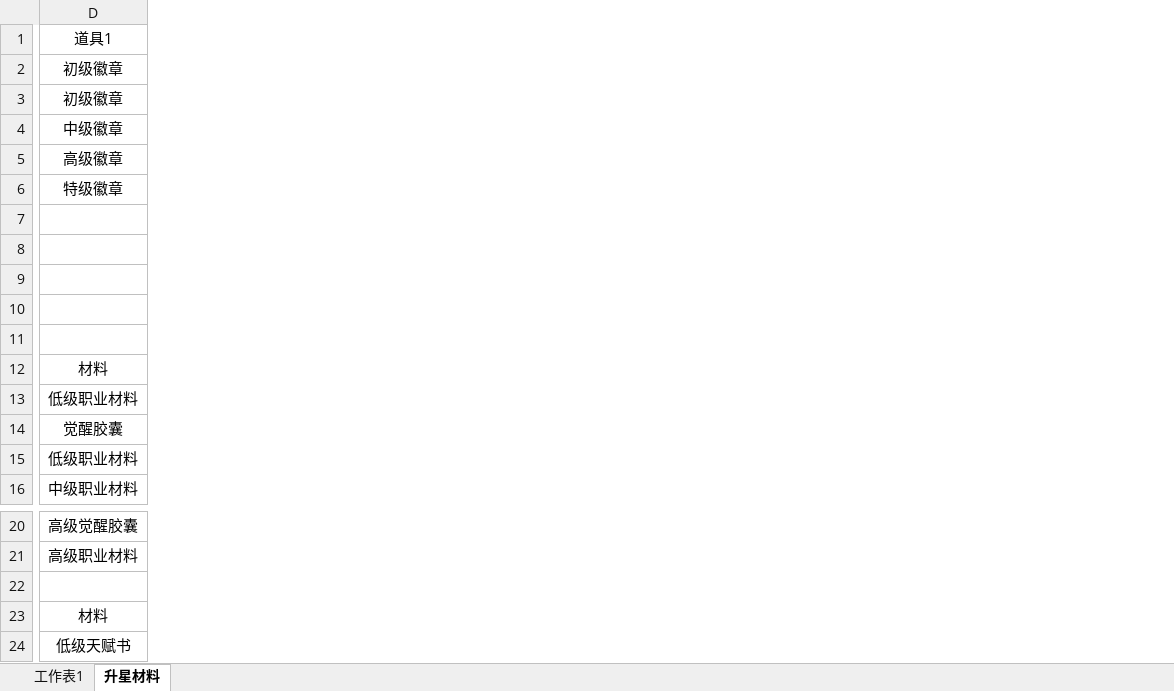
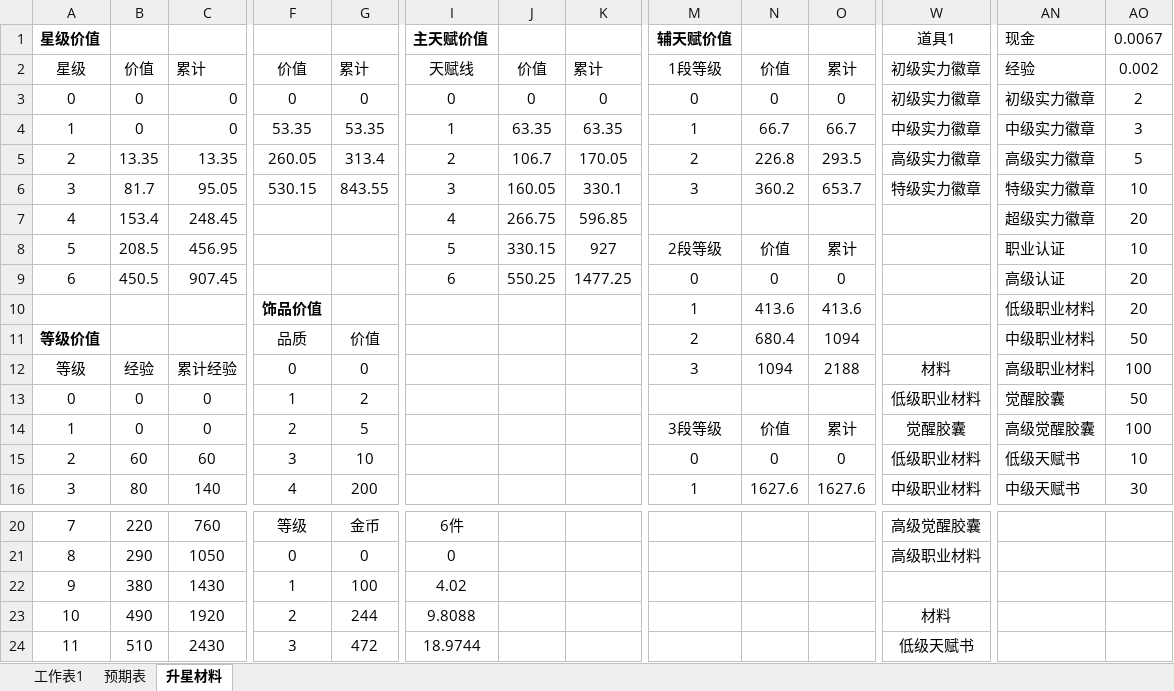
Before and after one commit to lengye49/OPM_Excel, an Excel workbook: OPM经济数值/章节目标设定.xlsx, sheet 升星材料, drawn as a sheet; only a part is shown, gaps mark what is left out; values as stored, in another font and other column widths than the file's, no borders; removed rows and columns are numbered as before the commit, all else as after; rows hold the shown columns only; the diff covers the shown part only; the diff names each change by its address in the sheet, - before the commit and + after, or states it on an @@ line.

```diff
--- a/OPM经济数值/章节目标设定.xlsx (sheet 升星材料)
+++ b/OPM经济数值/章节目标设定.xlsx (sheet 升星材料)
+sheet tab: 预期表
+column A, rows 2-16: 星级 | 0 | 1 | 2 | 3 | 4 | 5 | 6 |  | 等级价值 | 等级 | 0 | 1 | 2 | 3; rows 20-24: 7 | 8 | 9 | 10 | 11
+column B, rows 2-16: 价值 | 0 | 0 | 13.35 | 81.7 | 153.4 | 208.5 | 450.5 |  |  | 经验 | 0 | 0 | 60 | 80; rows 20-24: 220 | 290 | 380 | 490 | 510
+column C, rows 2-16: 累计 | 0 | 0 | 13.35 | 95.05 | 248.45 | 456.95 | 907.45 |  |  | 累计经验 | 0 | 0 | 60 | 140; rows 20-24: 760 | 1050 | 1430 | 1920 | 2430
+column F, rows 2-16: 价值 | 0 | 53.35 | 260.05 | 530.15 |  |  |  | 饰品价值 | 品质 | 0 | 1 | 2 | 3 | 4; rows 20-24: 等级 | 0 | 1 | 2 | 3
+column G, rows 2-16: 累计 | 0 | 53.35 | 313.4 | 843.55 |  |  |  |  | 价值 | 0 | 2 | 5 | 10 | 200; rows 20-24: 金币 | 0 | 100 | 244 | 472
+column I, rows 2-9: 天赋线 | 0 | 1 | 2 | 3 | 4 | 5 | 6; rows 20-24: 6件 | 0 | 4.02 | 9.8088 | 18.9744
+column J, rows 2-9: 价值 | 0 | 63.35 | 106.7 | 160.05 | 266.75 | 330.15 | 550.25
+column K, rows 2-9: 累计 | 0 | 63.35 | 170.05 | 330.1 | 596.85 | 927 | 1477.25
+column M, rows 2-16: 1段等级 | 0 | 1 | 2 | 3 |  | 2段等级 | 0 | 1 | 2 | 3 |  | 3段等级 | 0 | 1
+column N, rows 2-16: 价值 | 0 | 66.7 | 226.8 | 360.2 |  | 价值 | 0 | 413.6 | 680.4 | 1094 |  | 价值 | 0 | 1627.6
+column O, rows 2-16: 累计 | 0 | 66.7 | 293.5 | 653.7 |  | 累计 | 0 | 413.6 | 1094 | 2188 |  | 累计 | 0 | 1627.6
+column AN, rows 2-16: 经验 | 初级实力徽章 | 中级实力徽章 | 高级实力徽章 | 特级实力徽章 | 超级实力徽章 | 职业认证 | 高级认证 | 低级职业材料 | 中级职业材料 | 高级职业材料 | 觉醒胶囊 | 高级觉醒胶囊 | 低级天赋书 | 中级天赋书
+column AO, rows 2-16: 0.002 | 2 | 3 | 5 | 10 | 20 | 10 | 20 | 20 | 50 | 100 | 50 | 100 | 10 | 30
-row 1: 道具1
+row 1: 星级价值 |  |  |  |  | 主天赋价值 |  |  | 辅天赋价值 |  |  | 道具1 | 现金 | 0.0067
-W2:W3: 初级徽章
+W2:W3: 初级实力徽章
-W4: 中级徽章
+W4: 中级实力徽章
-W5: 高级徽章
+W5: 高级实力徽章
-W6: 特级徽章
+W6: 特级实力徽章
-row 7: (empty)
+row 7: 4 | 153.4 | 248.45 |  |  | 4 | 266.75 | 596.85 |  |  |  |  | 超级实力徽章 | 20
-row 8: (empty)
+row 8: 5 | 208.5 | 456.95 |  |  | 5 | 330.15 | 927 | 2段等级 | 价值 | 累计 |  | 职业认证 | 10
-row 9: (empty)
+row 9: 6 | 450.5 | 907.45 |  |  | 6 | 550.25 | 1477.25 | 0 | 0 | 0 |  | 高级认证 | 20
-row 10: (empty)
+row 10:  |  |  | 饰品价值 |  |  |  |  | 1 | 413.6 | 413.6 |  | 低级职业材料 | 20
-row 11: (empty)
+row 11: 等级价值 |  |  | 品质 | 价值 |  |  |  | 2 | 680.4 | 1094 |  | 中级职业材料 | 50
-row 22: (empty)
+row 22: 9 | 380 | 1430 | 1 | 100 | 4.02
```
Also changed, not shown: 32 added rows, 21 added columns, 2 removed columns and 4 edited cells elsewhere in this sheet, sheet 工作表1, OPM数据分析/开服情况统计表.xlsx, OPM经济数值/副本.xlsx, 4 other files.
